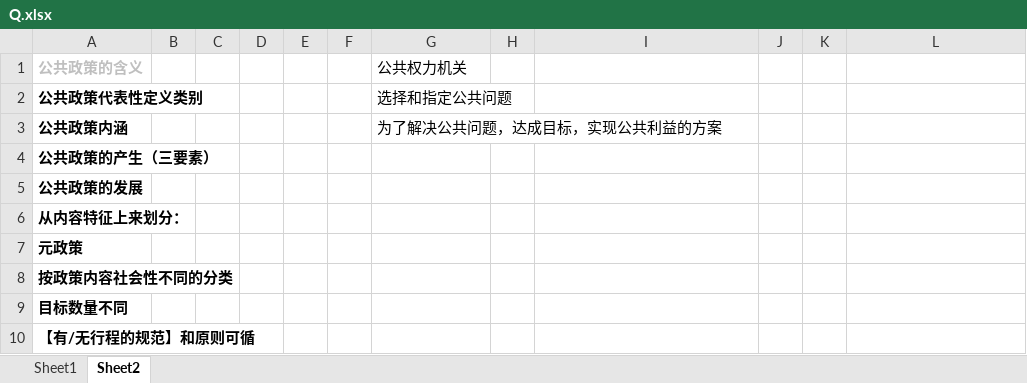
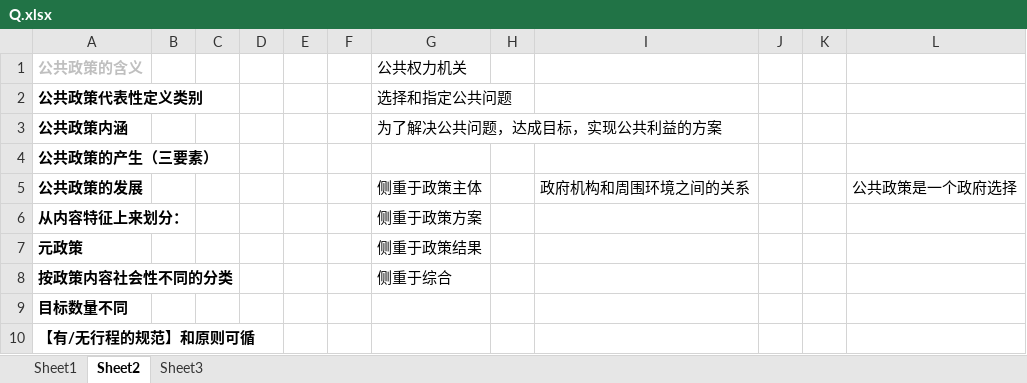
Before and after one commit to xieshiwei/ZK, an Excel workbook: ggzc/Q.xlsx, sheet Sheet2, drawn as a sheet; only a part is shown; values as stored, in another font and other column widths than the file's, no borders; the diff names each change by its address in the sheet, - before the commit and + after, or states it on an @@ line.

```diff
--- a/ggzc/Q.xlsx (sheet Sheet2)
+++ b/ggzc/Q.xlsx (sheet Sheet2)
+sheet tab: Sheet3
-G5 (公共权力机关): (empty)
+G5 (公共权力机关): 侧重于政策主体
-I5: (empty)
+I5: 政府机构和周围环境之间的关系
-L5: (empty)
+L5: 公共政策是一个政府选择
-G6 (公共权力机关): (empty)
+G6 (公共权力机关): 侧重于政策方案
-G7 (公共权力机关): (empty)
+G7 (公共权力机关): 侧重于政策结果
-G8 (公共权力机关): (empty)
+G8 (公共权力机关): 侧重于综合
```
Also changed, not shown: ggzc/公共政策学.xlsx.
